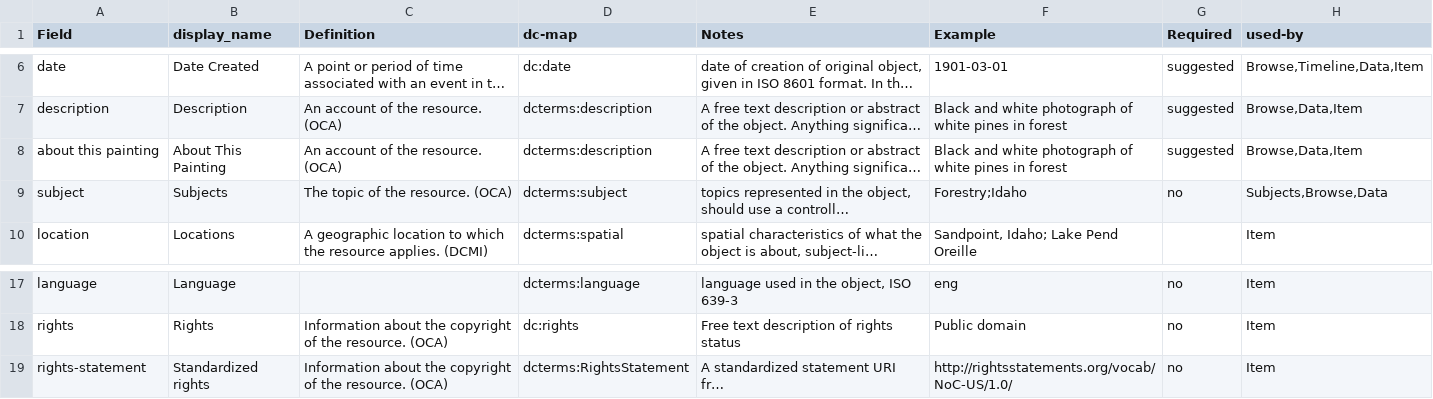
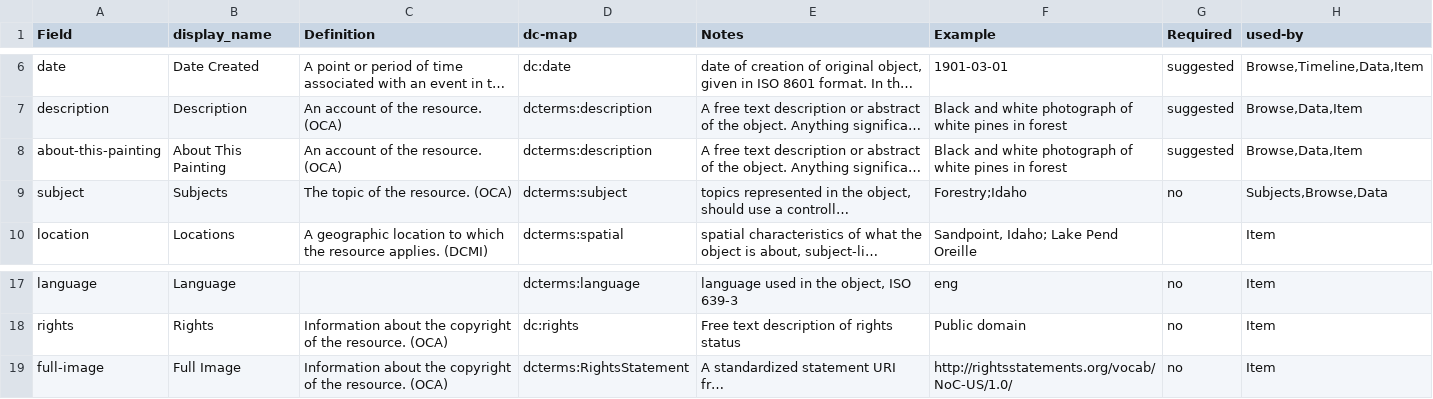
Before and after one commit to claudineyip/virtual_exhibition, a CSV file: assets/data/metadata-guidelines.csv, drawn as a sheet; only a part is shown, gaps mark what is left out; long unchanged cells end in …; the diff names each change by its address in the sheet, - before the commit and + after, or states it on an @@ line.

```diff
--- a/assets/data/metadata-guidelines.csv
+++ b/assets/data/metadata-guidelines.csv
-A8 (Field): about this painting
+A8 (Field): about-this-painting
-A19 (Field): rights-statement
+A19 (Field): full-image
-B19 (display_name): Standardized rights
+B19 (display_name): Full Image
```
Also changed, not shown: _data/metadata-trial3.csv.
